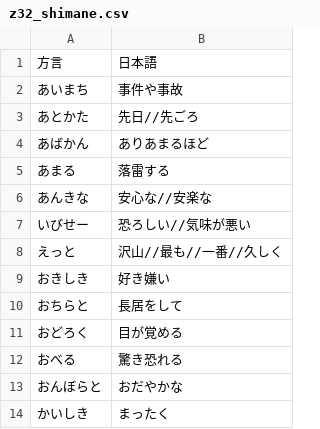
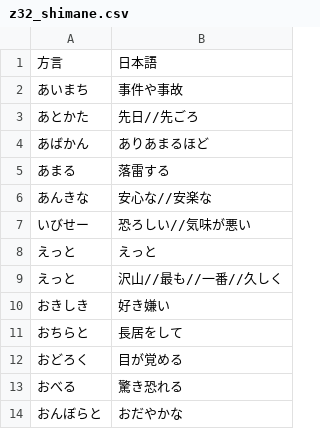
Before and after one commit to tamakagi-14-it-11/katakana-translate, a CSV file: data/z32_shimane.csv, drawn as a sheet; only a part is shown; the shorter side is filled out with more unchanged rows; the diff names each change by its address in the sheet, - before the commit and + after, or states it on an @@ line.

```diff
--- a/data/z32_shimane.csv
+++ b/data/z32_shimane.csv
+row 8: えっと | えっと
```
Also changed, not shown: data/katakana.csv, data/z05_akita.csv, 12 other files.
